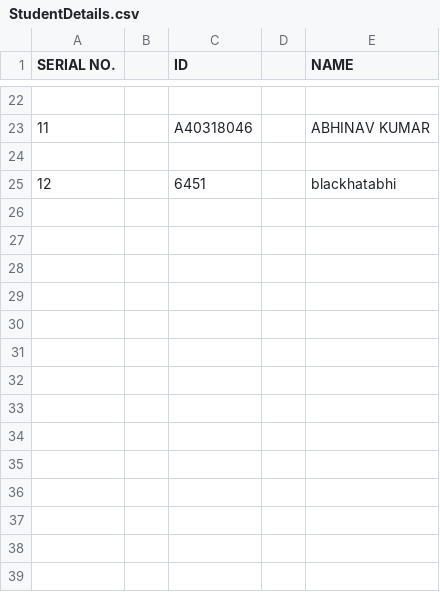
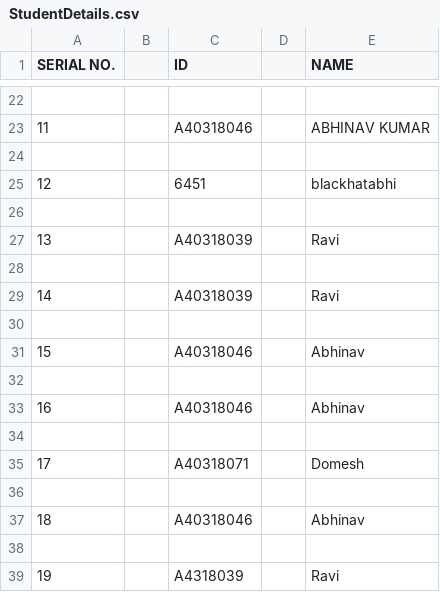
Before and after one commit to chauhanmuskan/Real-Time-Attendence-System-PDM, a CSV file: StudentDetails/StudentDetails.csv, drawn as a sheet; only a part is shown, gaps mark what is left out; the diff names each change by its address in the sheet, - before the commit and + after, or states it on an @@ line.

Commit message:
report
Signed-off-by: blackhatabhi <abhinavpnp.kumar@gmail.com>

```diff
--- a/StudentDetails/StudentDetails.csv
+++ b/StudentDetails/StudentDetails.csv
+row 26: (empty)
+row 27: 13 |  | A40318039 |  | Ravi
+row 28: (empty)
+row 29: 14 |  | A40318039 |  | Ravi
+row 30: (empty)
+row 31: 15 |  | A40318046 |  | Abhinav
+row 32: (empty)
+row 33: 16 |  | A40318046 |  | Abhinav
+row 34: (empty)
+row 35: 17 |  | A40318071 |  | Domesh
+row 36: (empty)
+row 37: 18 |  | A40318046 |  | Abhinav
+row 38: (empty)
+row 39: 19 |  | A4318039 |  | Ravi
```
Also changed, not shown: 6 other files.
